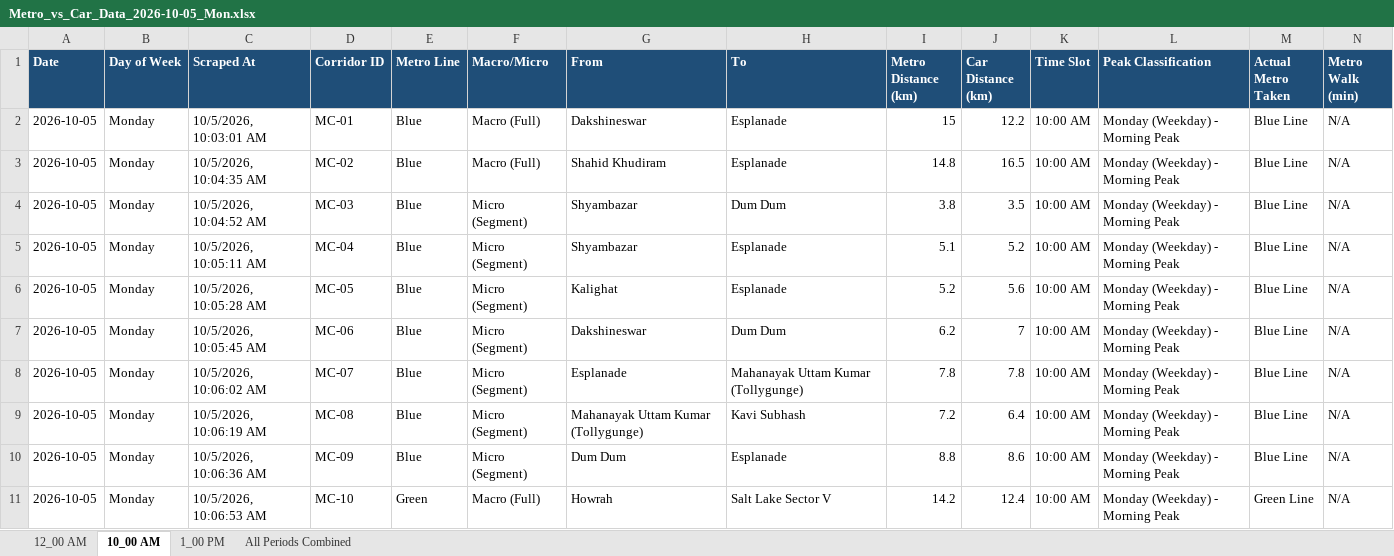
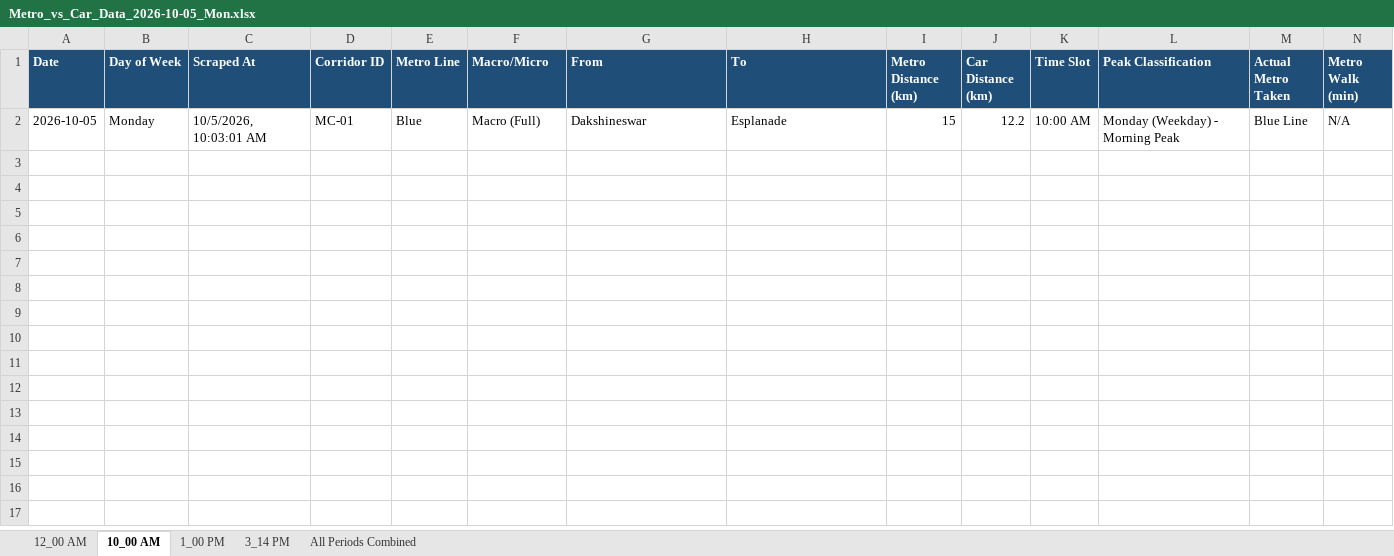
Before and after one commit to tuhin0329/Metro-Traffic-Automation, an Excel workbook: output/excel/Metro_vs_Car_Data_2026-10-05_Mon.xlsx, sheet 10_00 AM, drawn as a sheet; only a part is shown; values as stored, in another font and other column widths than the file's, no borders; rows hold the shown columns only; the diff covers the shown part only; the diff names each change by its address in the sheet, - before the commit and + after, or states it on an @@ line.

```diff
--- a/output/excel/Metro_vs_Car_Data_2026-10-05_Mon.xlsx (sheet 10_00 AM)
+++ b/output/excel/Metro_vs_Car_Data_2026-10-05_Mon.xlsx (sheet 10_00 AM)
+sheet tab: 3_14 PM
-row 3: 2026-10-05 | Monday | 10/5/2026, 10:04:35 AM | MC-02 | Blue | Macro (Full) | Shahid Khudiram | Esplanade | 14.8 | 16.5 | 10:00 AM | Monday (Weekday) - Morning Peak | Blue Line | N/A
-row 4: 2026-10-05 | Monday | 10/5/2026, 10:04:52 AM | MC-03 | Blue | Micro (Segment) | Shyambazar | Dum Dum | 3.8 | 3.5 | 10:00 AM | Monday (Weekday) - Morning Peak | Blue Line | N/A
-row 5: 2026-10-05 | Monday | 10/5/2026, 10:05:11 AM | MC-04 | Blue | Micro (Segment) | Shyambazar | Esplanade | 5.1 | 5.2 | 10:00 AM | Monday (Weekday) - Morning Peak | Blue Line | N/A
-row 6: 2026-10-05 | Monday | 10/5/2026, 10:05:28 AM | MC-05 | Blue | Micro (Segment) | Kalighat | Esplanade | 5.2 | 5.6 | 10:00 AM | Monday (Weekday) - Morning Peak | Blue Line | N/A
-row 7: 2026-10-05 | Monday | 10/5/2026, 10:05:45 AM | MC-06 | Blue | Micro (Segment) | Dakshineswar | Dum Dum | 6.2 | 7 | 10:00 AM | Monday (Weekday) - Morning Peak | Blue Line | N/A
-row 8: 2026-10-05 | Monday | 10/5/2026, 10:06:02 AM | MC-07 | Blue | Micro (Segment) | Esplanade | Mahanayak Uttam Kumar (Tollygunge) | 7.8 | 7.8 | 10:00 AM | Monday (Weekday) - Morning Peak | Blue Line | N/A
-row 9: 2026-10-05 | Monday | 10/5/2026, 10:06:19 AM | MC-08 | Blue | Micro (Segment) | Mahanayak Uttam Kumar (Tollygunge) | Kavi Subhash | 7.2 | 6.4 | 10:00 AM | Monday (Weekday) - Morning Peak | Blue Line | N/A
-row 10: 2026-10-05 | Monday | 10/5/2026, 10:06:36 AM | MC-09 | Blue | Micro (Segment) | Dum Dum | Esplanade | 8.8 | 8.6 | 10:00 AM | Monday (Weekday) - Morning Peak | Blue Line | N/A
-row 11: 2026-10-05 | Monday | 10/5/2026, 10:06:53 AM | MC-10 | Green | Macro (Full) | Howrah | Salt Lake Sector V | 14.2 | 12.4 | 10:00 AM | Monday (Weekday) - Morning Peak | Green Line | N/A
```
Also changed, not shown: 14 removed rows elsewhere in this sheet, sheet All Periods Combined, sheet 1_00 PM, sheet 12_00 AM, 9 other files.
